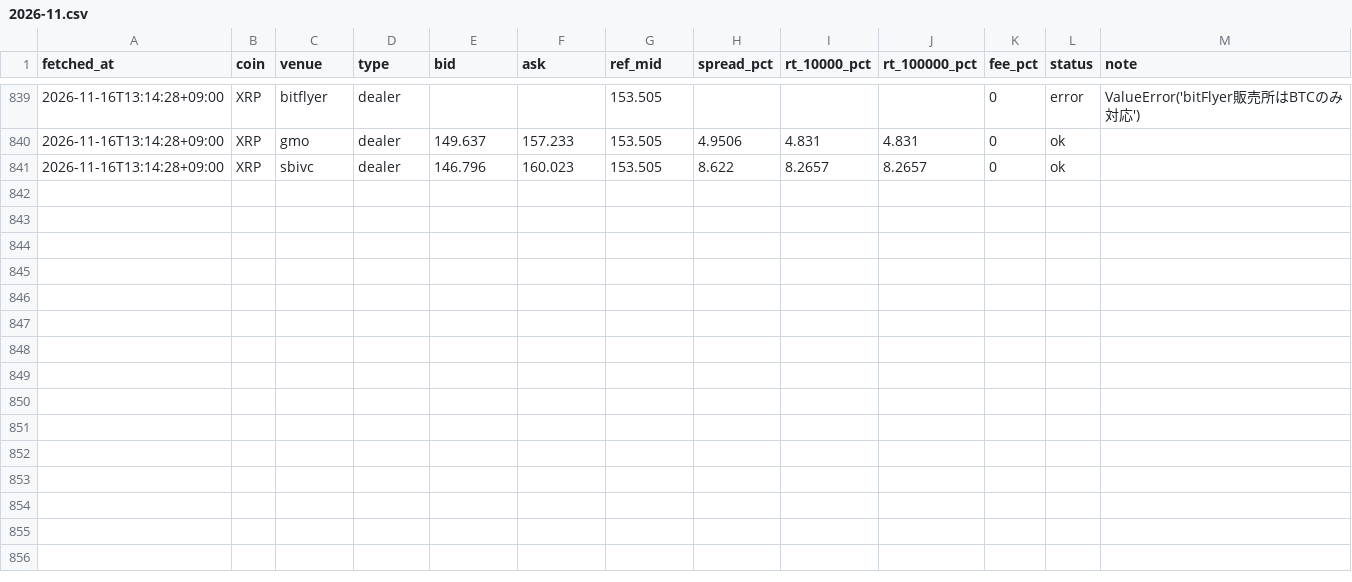
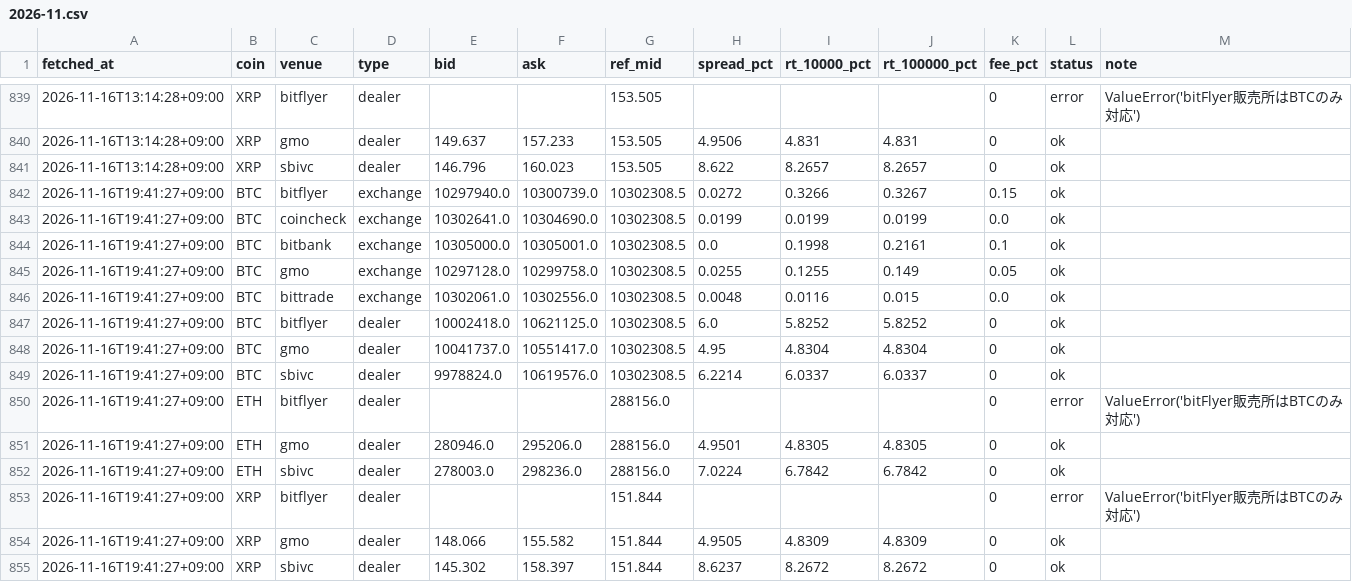
Before and after one commit to kotsuo07/gamble-cost, a CSV file: data/costs/2026-11.csv, drawn as a sheet; only a part is shown, gaps mark what is left out; the diff names each change by its address in the sheet, - before the commit and + after, or states it on an @@ line.

```diff
--- a/data/costs/2026-11.csv
+++ b/data/costs/2026-11.csv
+row 842: 2026-11-16T19:41:27+09:00 | BTC | bitflyer | exchange | 10297940.0 | 10300739.0 | 10302308.5 | 0.0272 | 0.3266 | 0.3267 | 0.15 | ok
+row 843: 2026-11-16T19:41:27+09:00 | BTC | coincheck | exchange | 10302641.0 | 10304690.0 | 10302308.5 | 0.0199 | 0.0199 | 0.0199 | 0.0 | ok
+row 844: 2026-11-16T19:41:27+09:00 | BTC | bitbank | exchange | 10305000.0 | 10305001.0 | 10302308.5 | 0.0 | 0.1998 | 0.2161 | 0.1 | ok
+row 845: 2026-11-16T19:41:27+09:00 | BTC | gmo | exchange | 10297128.0 | 10299758.0 | 10302308.5 | 0.0255 | 0.1255 | 0.149 | 0.05 | ok
+row 846: 2026-11-16T19:41:27+09:00 | BTC | bittrade | exchange | 10302061.0 | 10302556.0 | 10302308.5 | 0.0048 | 0.0116 | 0.015 | 0.0 | ok
+row 847: 2026-11-16T19:41:27+09:00 | BTC | bitflyer | dealer | 10002418.0 | 10621125.0 | 10302308.5 | 6.0 | 5.8252 | 5.8252 | 0 | ok
+row 848: 2026-11-16T19:41:27+09:00 | BTC | gmo | dealer | 10041737.0 | 10551417.0 | 10302308.5 | 4.95 | 4.8304 | 4.8304 | 0 | ok
+row 849: 2026-11-16T19:41:27+09:00 | BTC | sbivc | dealer | 9978824.0 | 10619576.0 | 10302308.5 | 6.2214 | 6.0337 | 6.0337 | 0 | ok
+row 850: 2026-11-16T19:41:27+09:00 | ETH | bitflyer | dealer |  |  | 288156.0 |  |  |  | 0 | error | ValueError('bitFlyer販売所はBTCのみ対応')
+row 851: 2026-11-16T19:41:27+09:00 | ETH | gmo | dealer | 280946.0 | 295206.0 | 288156.0 | 4.9501 | 4.8305 | 4.8305 | 0 | ok
+row 852: 2026-11-16T19:41:27+09:00 | ETH | sbivc | dealer | 278003.0 | 298236.0 | 288156.0 | 7.0224 | 6.7842 | 6.7842 | 0 | ok
+row 853: 2026-11-16T19:41:27+09:00 | XRP | bitflyer | dealer |  |  | 151.844 |  |  |  | 0 | error | ValueError('bitFlyer販売所はBTCのみ対応')
+row 854: 2026-11-16T19:41:27+09:00 | XRP | gmo | dealer | 148.066 | 155.582 | 151.844 | 4.9505 | 4.8309 | 4.8309 | 0 | ok
+row 855: 2026-11-16T19:41:27+09:00 | XRP | sbivc | dealer | 145.302 | 158.397 | 151.844 | 8.6237 | 8.2672 | 8.2672 | 0 | ok
```
Also changed, not shown: 2 other files.
